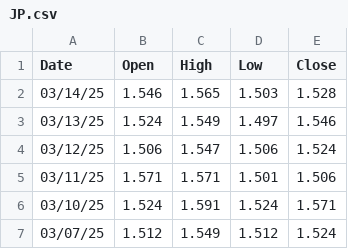
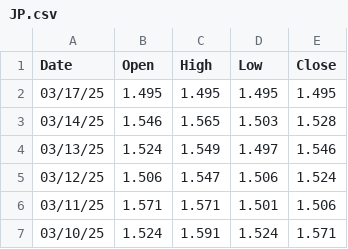
Before and after one commit to ericseong/macro-economics-research, a CSV file: JP.csv, drawn as a sheet; only a part is shown; the shorter side is filled out with more unchanged rows; the diff names each change by its address in the sheet, - before the commit and + after, or states it on an @@ line.

Commit message:
JP.csv and US.csv are updated.

```diff
--- a/JP.csv
+++ b/JP.csv
+row 2: 03/17/25 | 1.495 | 1.495 | 1.495 | 1.495
```
